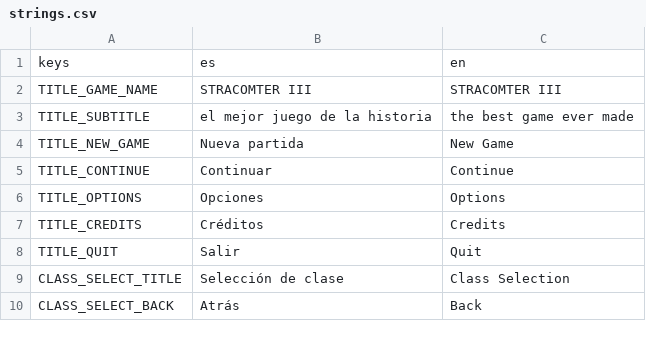
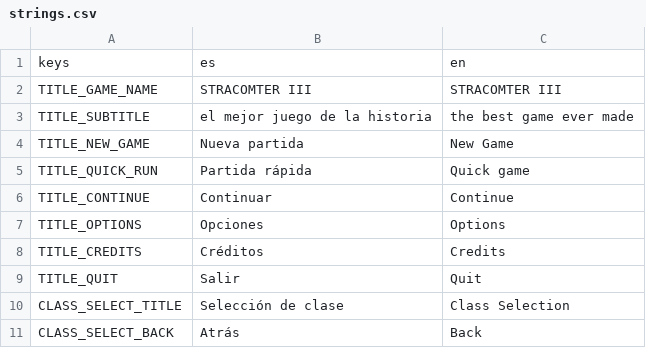
Before and after one commit to alexol91/StracomterIII, a CSV file: game/src/ui/i18n/strings.csv, drawn as a sheet; only a part is shown; the diff names each change by its address in the sheet, - before the commit and + after, or states it on an @@ line.

```diff
--- a/game/src/ui/i18n/strings.csv
+++ b/game/src/ui/i18n/strings.csv
+row 5: TITLE_QUICK_RUN | Partida rápida | Quick game
```
Also changed, not shown: 10 other files.
